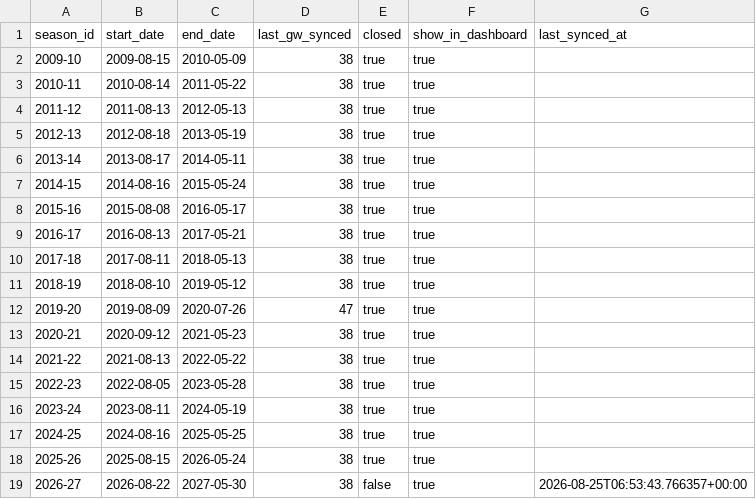
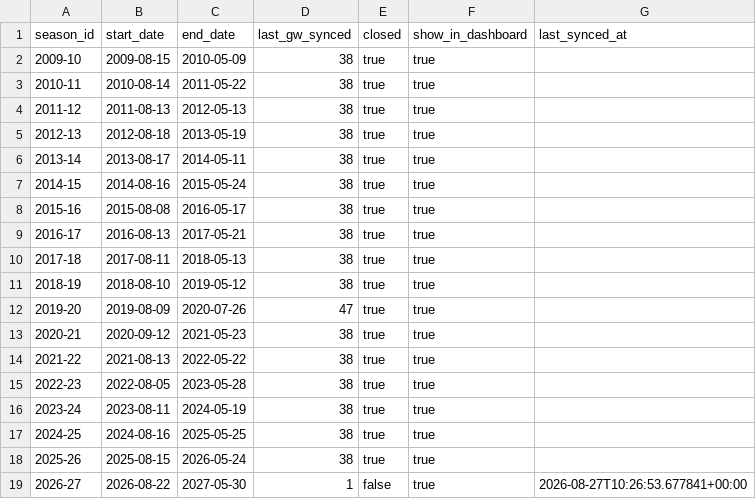
Before and after one commit to ThomasAllan/Select-Fantasy-Football-Auction, a CSV file: data/seasons.csv, drawn as a sheet.

```diff
--- a/data/seasons.csv
+++ b/data/seasons.csv
@@ -18,2 +18,2 @@ season_id,start_date,end_date,last_gw_synced,closed,show_in_dashboard,last_synce
 2025-26,2025-08-15,2026-05-24,38,true,true,
-2026-27,2026-08-22,2027-05-30,38,false,true,2026-08-25T06:53:43.766357+00:00
+2026-27,2026-08-22,2027-05-30,1,false,true,2026-08-27T10:26:53.677841+00:00
```
Also changed, not shown: data/goals.csv, 1 other file.
